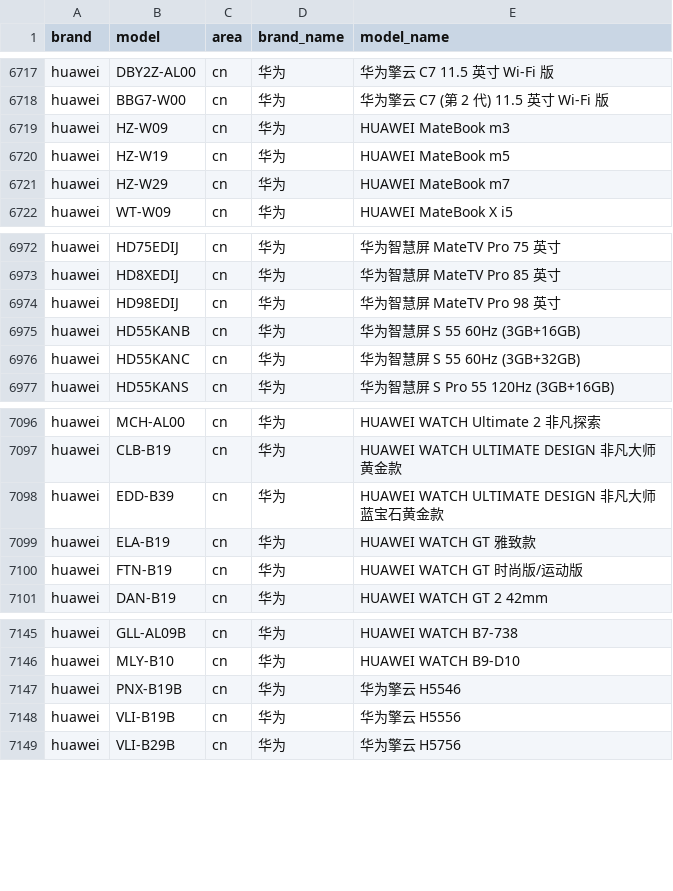
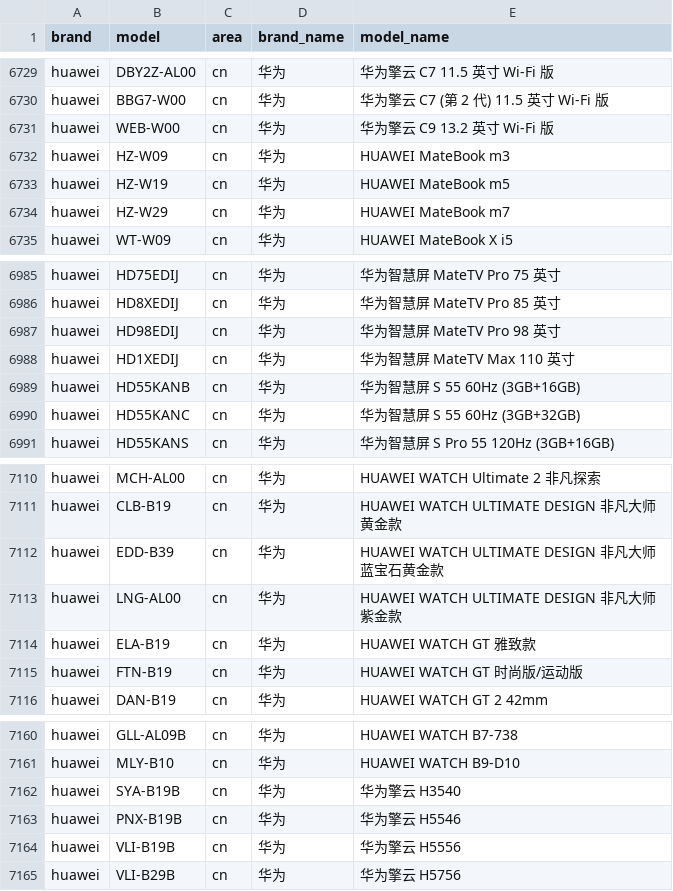
Before and after one commit to ShowMeThe/MobileModels, a CSV file: brand_model.csv, drawn as a sheet; only a part is shown, gaps mark what is left out; the diff covers the shown part only; the diff names each change by its address in the sheet, - before the commit and + after, or states it on an @@ line.

```diff
--- a/brand_model.csv
+++ b/brand_model.csv
+row 6731: huawei | WEB-W00 | cn | 华为 | 华为擎云 C9 13.2 英寸 Wi-Fi 版
+row 6988: huawei | HD1XEDIJ | cn | 华为 | 华为智慧屏 MateTV Max 110 英寸
+row 7113: huawei | LNG-AL00 | cn | 华为 | HUAWEI WATCH ULTIMATE DESIGN 非凡大师 紫金款
+row 7162: huawei | SYA-B19B | cn | 华为 | 华为擎云 H3540
```
Also changed, not shown: 12 added rows elsewhere in this file, 1 other file.
